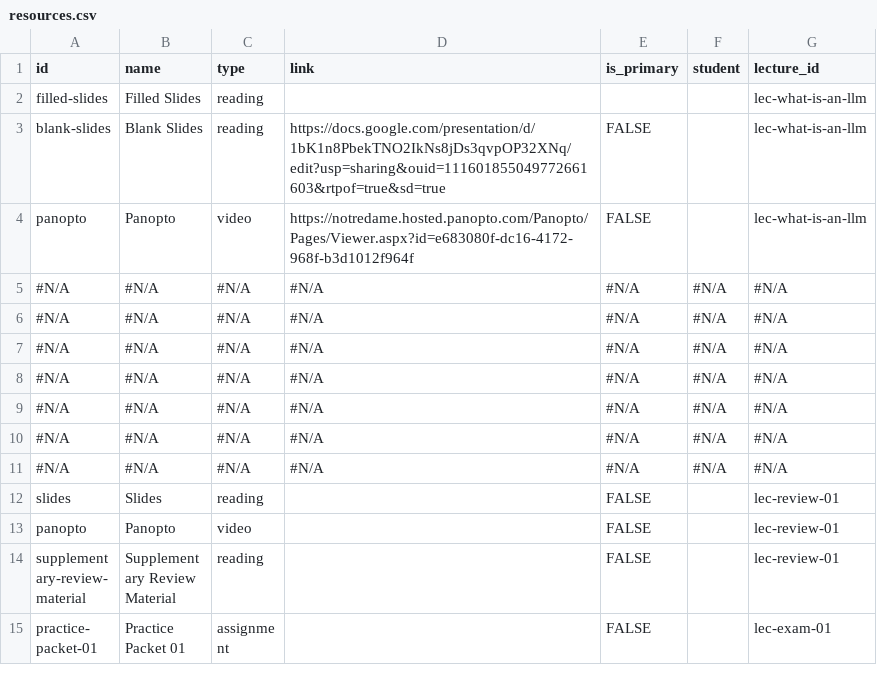
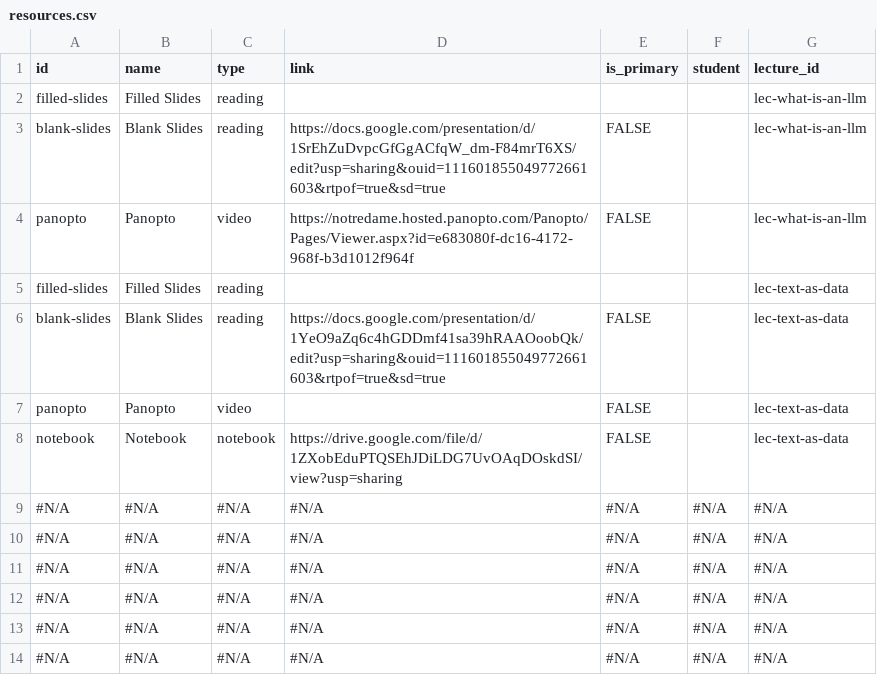
Before and after one commit to wtheisen/nd-cse-10124, a CSV file: docs/static/csv/resources.csv, drawn as a sheet; only a part is shown; the shorter side is filled out with more unchanged rows.

```diff
--- a/docs/static/csv/resources.csv
+++ b/docs/static/csv/resources.csv
@@ -2,5 +2,8 @@ id,name,type,link,is_primary,student,lecture_id
 filled-slides,Filled Slides,reading,,,,lec-what-is-an-llm
-blank-slides,Blank Slides,reading,https://docs.google.com/presentation/d/1bK1n8PbekTNO2IkNs8jDs3qvpOP32XNq/edit?usp=sharing&ouid=111601855049772661603&rtpof=true&sd=true,FALSE,,lec-what-is-an-llm
+blank-slides,Blank Slides,reading,https://docs.google.com/presentation/d/1SrEhZuDvpcGfGgACfqW_dm-F84mrT6XS/edit?usp=sharing&ouid=111601855049772661603&rtpof=true&sd=true,FALSE,,lec-what-is-an-llm
 panopto,Panopto,video,https://notredame.hosted.panopto.com/Panopto/Pages/Viewer.aspx?id=e683080f-dc16-4172-968f-b3d1012f964f,FALSE,,lec-what-is-an-llm
-#N/A,#N/A,#N/A,#N/A,#N/A,#N/A,#N/A
+filled-slides,Filled Slides,reading,,,,lec-text-as-data
+blank-slides,Blank Slides,reading,https://docs.google.com/presentation/d/1YeO9aZq6c4hGDDmf41sa39hRAAOoobQk/edit?usp=sharing&ouid=111601855049772661603&rtpof=true&sd=true,FALSE,,lec-text-as-data
+panopto,Panopto,video,,FALSE,,lec-text-as-data
+notebook,Notebook,notebook,https://drive.google.com/file/d/1ZXobEduPTQSEhJDiLDG7UvOAqDOskdSI/view?usp=sharing,FALSE,,lec-text-as-data
 #N/A,#N/A,#N/A,#N/A,#N/A,#N/A,#N/A
```
Also changed, not shown: 1 other file.
